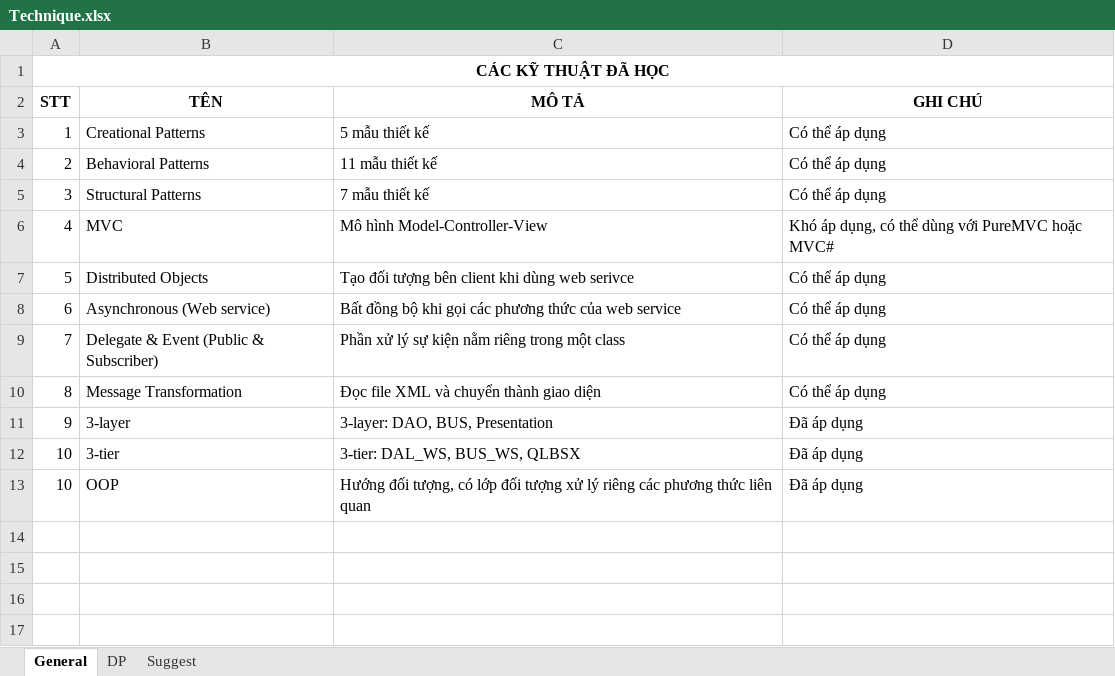
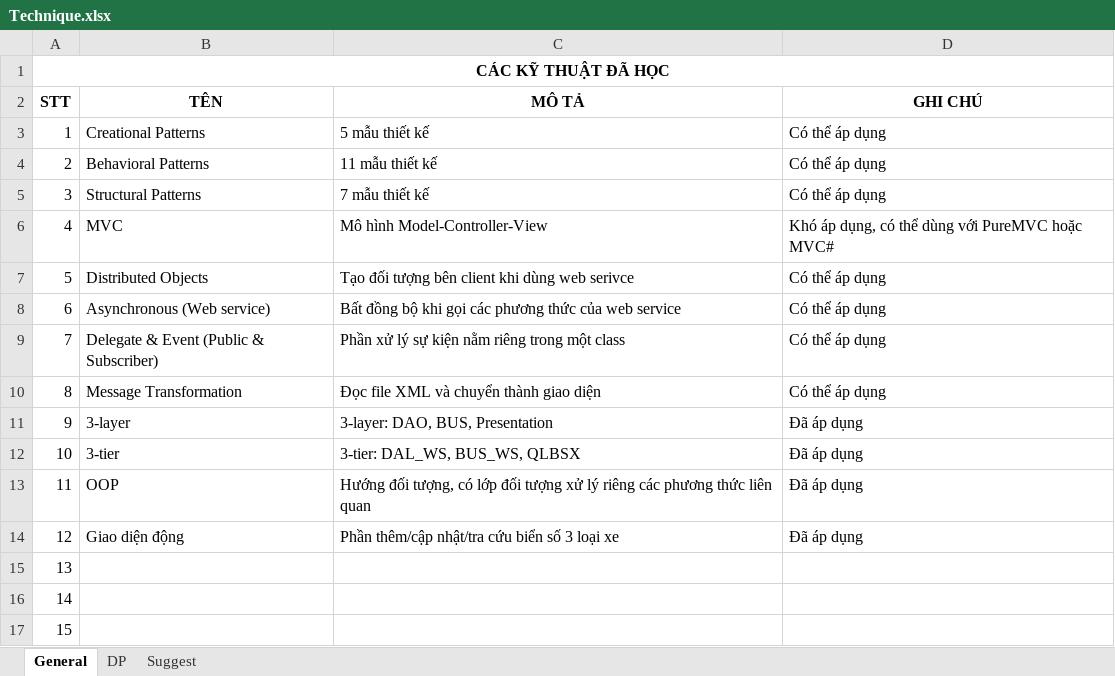
Before and after one commit to hoangduit/kientrucpm, an Excel workbook: Technique.xlsx, sheet General, drawn as a sheet; values as stored, in another font and other column widths than the file's, no borders; conditional formats not drawn; the diff names each change by its address in the sheet, - before the commit and + after, or states it on an @@ line.

Commit message:
Chỉnh sửa code theo đúng mẫu singleton. Chỉnh sửa CSDL phần năm của ngày hết hạn. Bổ sung Technique.xlsx.

```diff
--- a/Technique.xlsx (sheet General)
+++ b/Technique.xlsx (sheet General)
-A13 (STT): 10
+A13 (STT): 11
+row 14: 12 | Giao diện động | Phần thêm/cập nhật/tra cứu biển số 3 loại xe | Đã áp dụng
+row 15: 13
+row 16: 14
+row 17: 15
```
Also changed, not shown: 36 other files.
